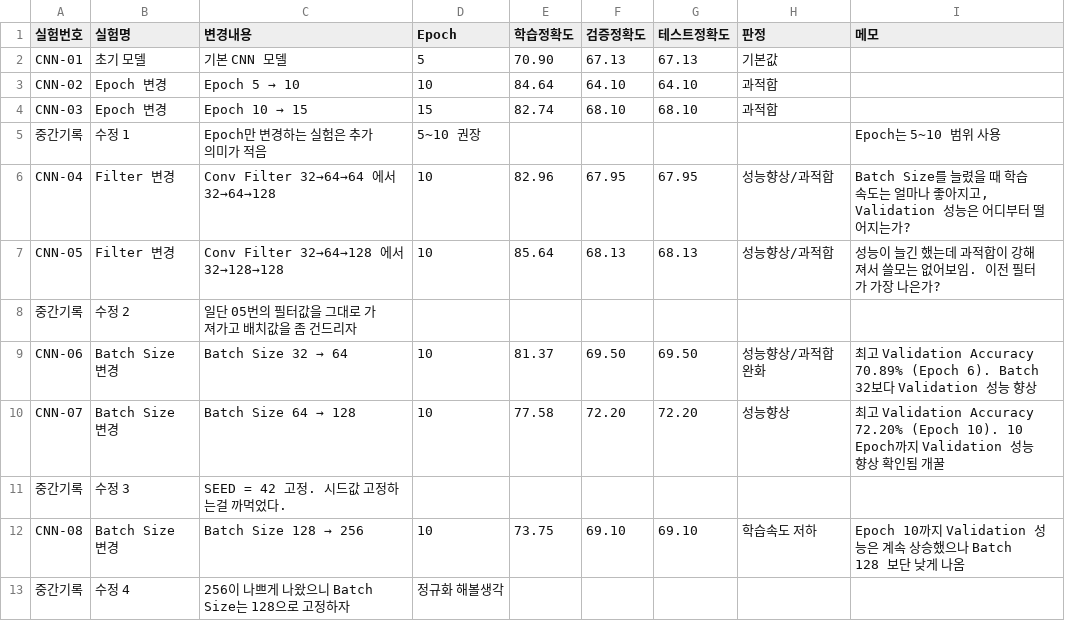
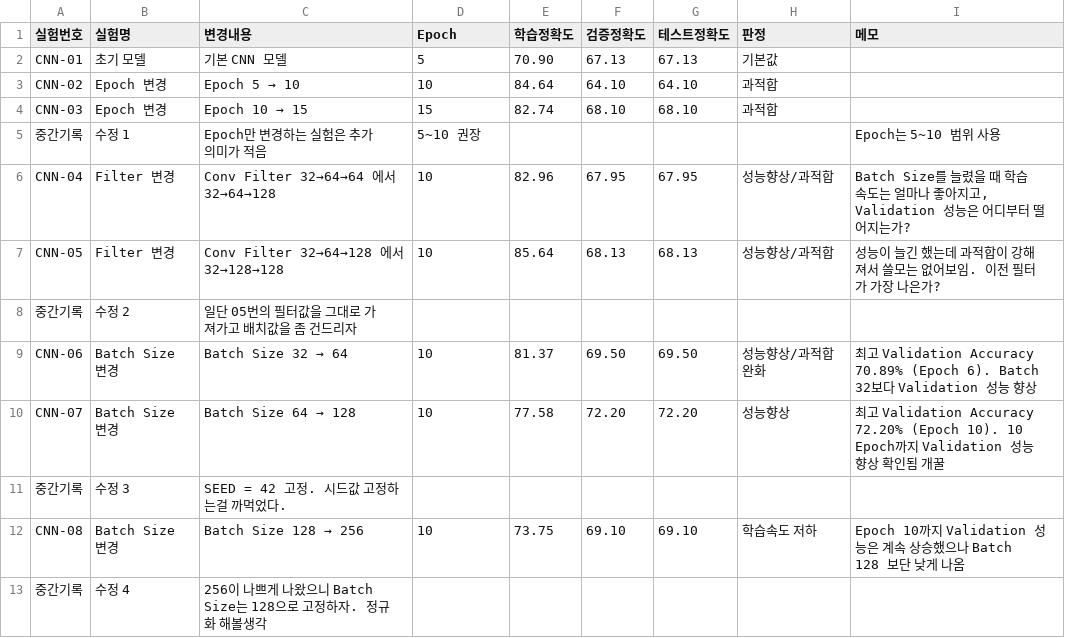
Before and after one commit to Inhamon0108/cifar10-deeplearning-project, a CSV file: 실험기록.csv, drawn as a sheet.

Commit message:
Fix typo in experiment log and clarify batch size note

```diff
--- a/실험기록.csv
+++ b/실험기록.csv
@@ -12,2 +12,2 @@ CNN-07,Batch Size 변경,Batch Size 64 → 128,10,77.58,72.20,72.20,성능향상
 CNN-08,Batch Size 변경,Batch Size 128 → 256,10,73.75,69.10,69.10,학습속도 저하,"Epoch 10까지 Validation 성능은 계속 상승했으나 Batch 128 보단 낮게 나옴"
-중간기록,수정 4, 256이 나쁘게 나왔으니 Batch Size는 128으로 고정하자, 정규화 해볼생각,,,,,,
+중간기록,수정 4, 256이 나쁘게 나왔으니 Batch Size는 128으로 고정하자. 정규화 해볼생각,,,,,,
```
